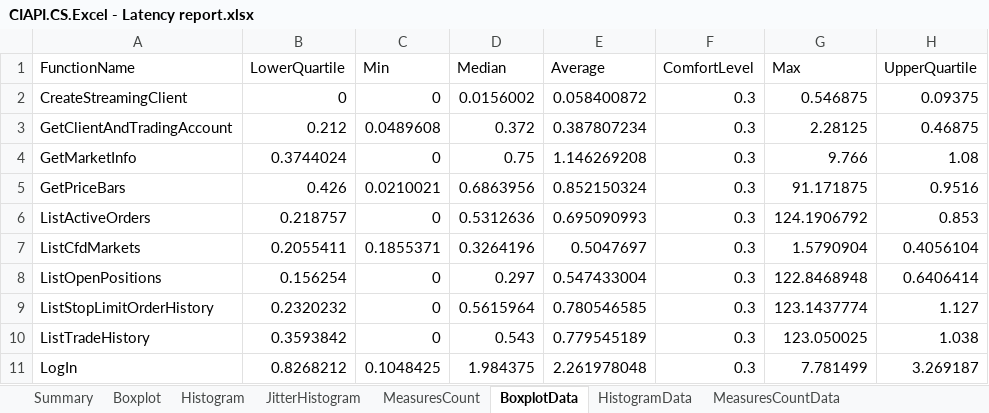
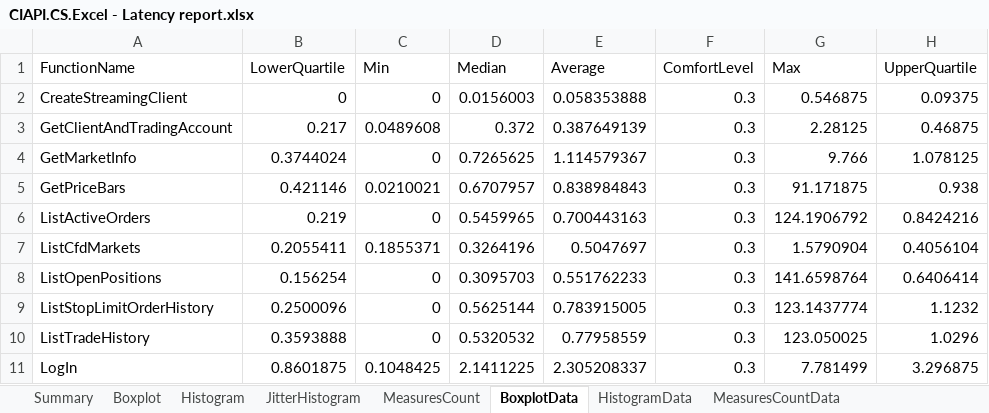
Before and after one commit to fandrei/AppMetrics, an Excel workbook: Reports/CIAPI.CS.Excel - Latency report.xlsx, sheet BoxplotData, drawn as a sheet; only a part is shown; values as stored, in another font and other column widths than the file's, no borders; the diff covers the shown part only; the diff names each change by its address in the sheet, - before the commit and + after, or states it on an @@ line.

Commit message:
data update

```diff
--- a/Reports/CIAPI.CS.Excel - Latency report.xlsx (sheet BoxplotData)
+++ b/Reports/CIAPI.CS.Excel - Latency report.xlsx (sheet BoxplotData)
-D2 (Median): 0.0156002
+D2 (Median): 0.0156003
-E2 (Average): 0.058400872
+E2 (Average): 0.058353888
-B3 (LowerQuartile): 0.212
+B3 (LowerQuartile): 0.217
-E3 (Average): 0.387807234
+E3 (Average): 0.387649139
-D4 (Median): 0.75
+D4 (Median): 0.7265625
-E4 (Average): 1.146269208
+E4 (Average): 1.114579367
-H4 (UpperQuartile): 1.08
+H4 (UpperQuartile): 1.078125
-B5 (LowerQuartile): 0.426
+B5 (LowerQuartile): 0.421146
-D5 (Median): 0.6863956
+D5 (Median): 0.6707957
-E5 (Average): 0.852150324
+E5 (Average): 0.838984843
-H5 (UpperQuartile): 0.9516
+H5 (UpperQuartile): 0.938
-B6 (LowerQuartile): 0.218757
+B6 (LowerQuartile): 0.219
-D6 (Median): 0.5312636
+D6 (Median): 0.5459965
-E6 (Average): 0.695090993
+E6 (Average): 0.700443163
-H6 (UpperQuartile): 0.853
+H6 (UpperQuartile): 0.8424216
-D8 (Median): 0.297
+D8 (Median): 0.3095703
-E8 (Average): 0.547433004
+E8 (Average): 0.551762233
-G8 (Max): 122.8468948
+G8 (Max): 141.6598764
-B9 (LowerQuartile): 0.2320232
+B9 (LowerQuartile): 0.2500096
-D9 (Median): 0.5615964
+D9 (Median): 0.5625144
-E9 (Average): 0.780546585
+E9 (Average): 0.783915005
-H9 (UpperQuartile): 1.127
+H9 (UpperQuartile): 1.1232
-B10 (LowerQuartile): 0.3593842
+B10 (LowerQuartile): 0.3593888
-D10 (Median): 0.543
+D10 (Median): 0.5320532
-E10 (Average): 0.779545189
+E10 (Average): 0.77958559
-H10 (UpperQuartile): 1.038
+H10 (UpperQuartile): 1.0296
-B11 (LowerQuartile): 0.8268212
+B11 (LowerQuartile): 0.8601875
-D11 (Median): 1.984375
+D11 (Median): 2.1411225
-E11 (Average): 2.261978048
+E11 (Average): 2.305208337
-H11 (UpperQuartile): 3.269187
+H11 (UpperQuartile): 3.296875
```
Also changed, not shown: 13 edited cells elsewhere in this sheet, sheet HistogramData, sheet MeasuresCountData, sheet JitterHistogramData, sheet Summary, sheet JitterHistogram, sheet Histogram, 1 more sheet, charts or pictures, 4 other files.
